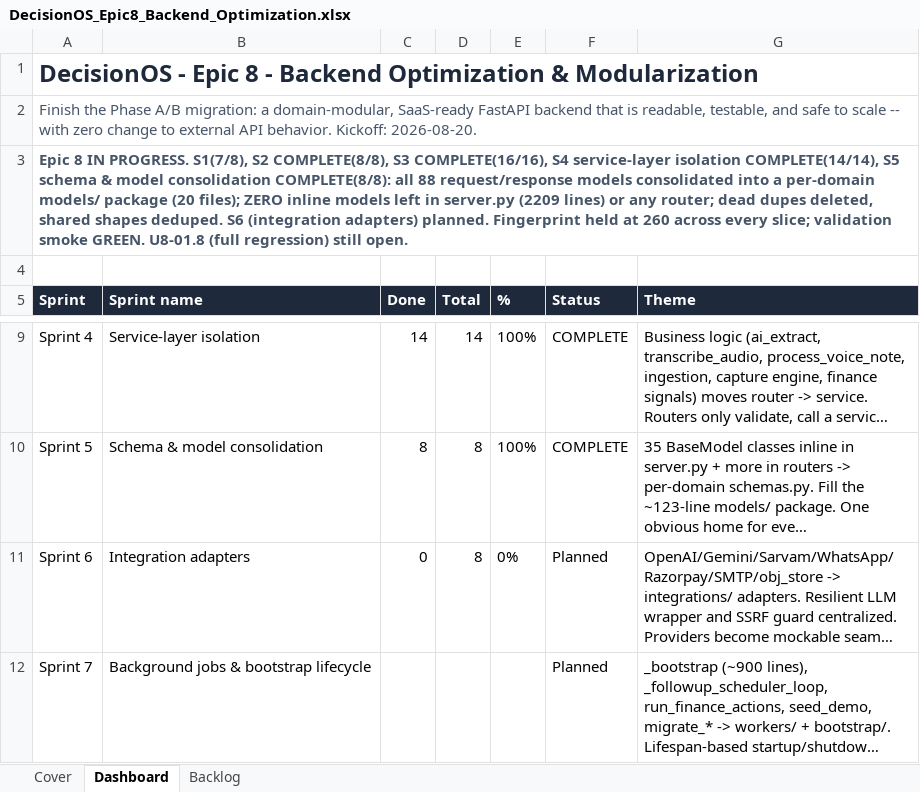
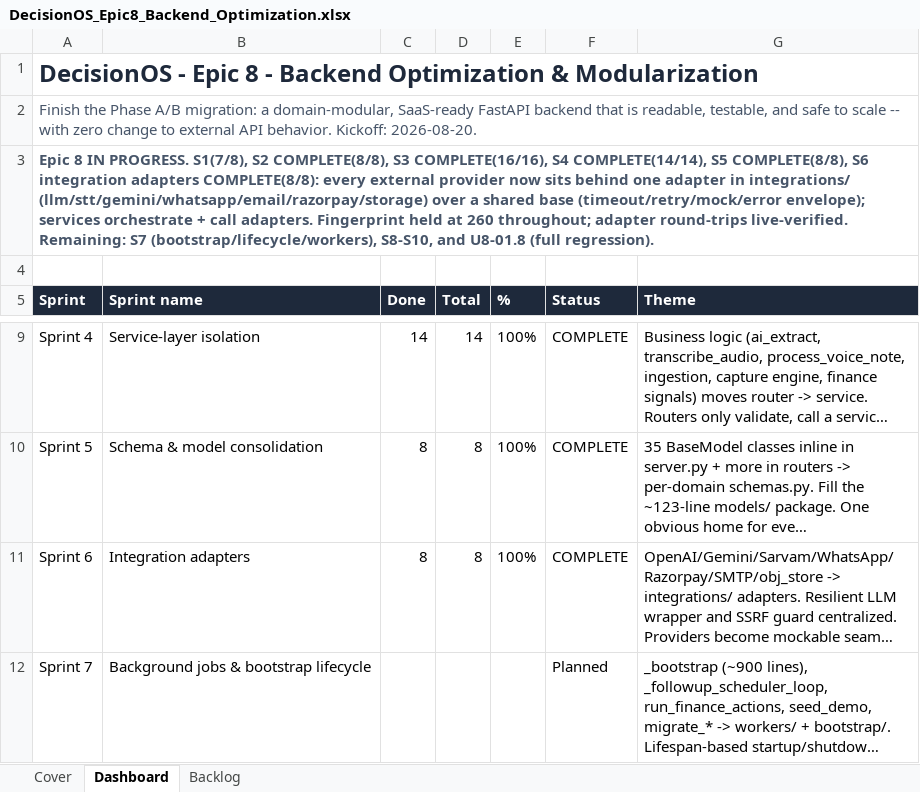
Before and after one commit to quazrelevate-god/DecisionOS, an Excel workbook: docs/DecisionOS_Epic8_Backend_Optimization.xlsx, sheet Dashboard, drawn as a sheet; only a part is shown, gaps mark what is left out; long unchanged cells end in …; values as stored, in another font and other column widths than the file's, no borders; the diff names each change by its address in the sheet, - before the commit and + after, or states it on an @@ line.

```diff
--- a/docs/DecisionOS_Epic8_Backend_Optimization.xlsx (sheet Dashboard)
+++ b/docs/DecisionOS_Epic8_Backend_Optimization.xlsx (sheet Dashboard)
-A3 (Sprint): …COMPLETE(16/16), S4 service-layer isolation COMPLETE(14/14), S5 schema & model consolidation COMPLETE(8/8): all 88 request/response models consolidated into a per-domain models/ package (20 files); ZERO inline models left in server.py (2209 lines) or any router; dead dupes deleted, shared shapes deduped. S6 (integration adapters) planned. Fingerprint held at 260 across every slice; validation smoke GREEN. U8-01.8 (full regression) still open.
+A3 (Sprint): …COMPLETE(16/16), S4 COMPLETE(14/14), S5 COMPLETE(8/8), S6 integration adapters COMPLETE(8/8): every external provider now sits behind one adapter in integrations/ (llm/stt/gemini/whatsapp/email/razorpay/storage) over a shared base (timeout/retry/mock/error envelope); services orchestrate + call adapters. Fingerprint held at 260 throughout; adapter round-trips live-verified. Remaining: S7 (bootstrap/lifecycle/workers), S8-S10, and U8-01.8 (full regression).
-C11 (Done): 0
+C11 (Done): 8
-E11 (%): 0%
+E11 (%): 100%
-F11 (Status): Planned
+F11 (Status): COMPLETE
```
Also changed, not shown: sheet Backlog, docs/DecisionOS_Master_Tracker.xlsx, 16 other files.
